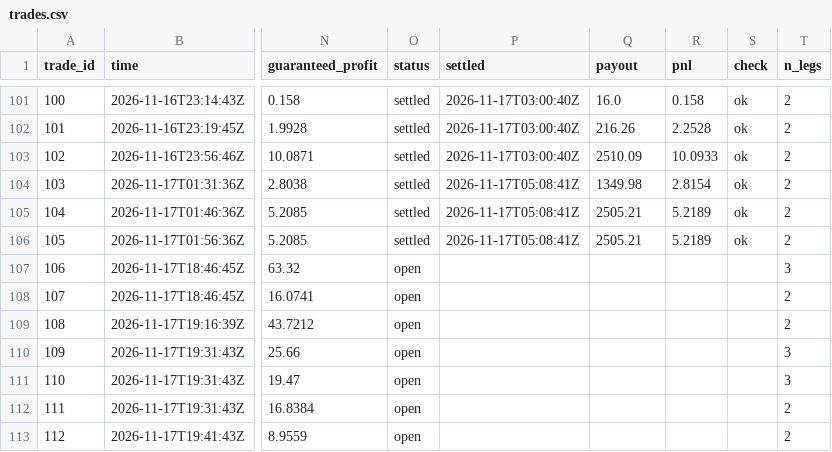
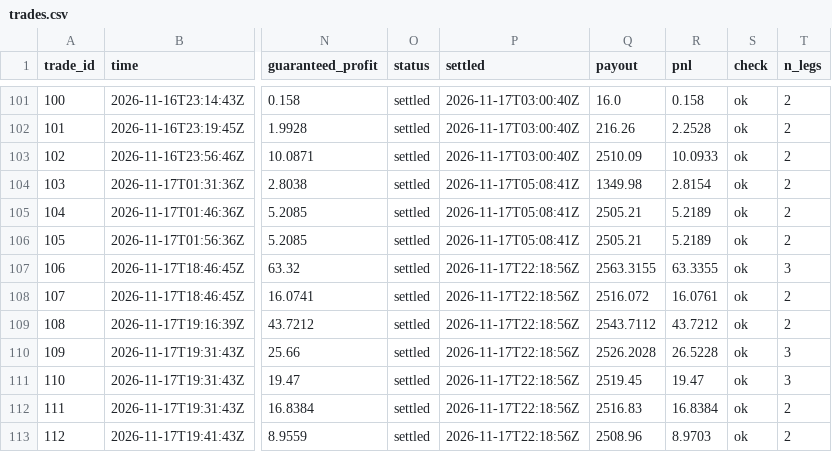
Before and after one commit to TFGdeprova/tfg-upf-test, a CSV file: results/trades.csv, drawn as a sheet; only a part is shown, gaps mark what is left out; the diff names each change by its address in the sheet, - before the commit and + after, or states it on an @@ line.

```diff
--- a/results/trades.csv
+++ b/results/trades.csv
-O107:O113 (status): open
+O107:O113 (status): settled
-P107:P113 (settled): (empty)
+P107:P113 (settled): 2026-11-17T22:18:56Z
-Q107 (payout): (empty)
+Q107 (payout): 2563.3155
-R107 (pnl): (empty)
+R107 (pnl): 63.3355
-S107:S113 (check): (empty)
+S107:S113 (check): ok
-Q108 (payout): (empty)
+Q108 (payout): 2516.072
-R108 (pnl): (empty)
+R108 (pnl): 16.0761
-Q109 (payout): (empty)
+Q109 (payout): 2543.7112
-R109 (pnl): (empty)
+R109 (pnl): 43.7212
-Q110 (payout): (empty)
+Q110 (payout): 2526.2028
-R110 (pnl): (empty)
+R110 (pnl): 26.5228
-Q111 (payout): (empty)
+Q111 (payout): 2519.45
-R111 (pnl): (empty)
+R111 (pnl): 19.47
-Q112 (payout): (empty)
+Q112 (payout): 2516.83
-R112 (pnl): (empty)
+R112 (pnl): 16.8384
-Q113 (payout): (empty)
+Q113 (payout): 2508.96
-R113 (pnl): (empty)
+R113 (pnl): 8.9703
```
Also changed, not shown: results/opportunities_books.csv, 6 other files.
